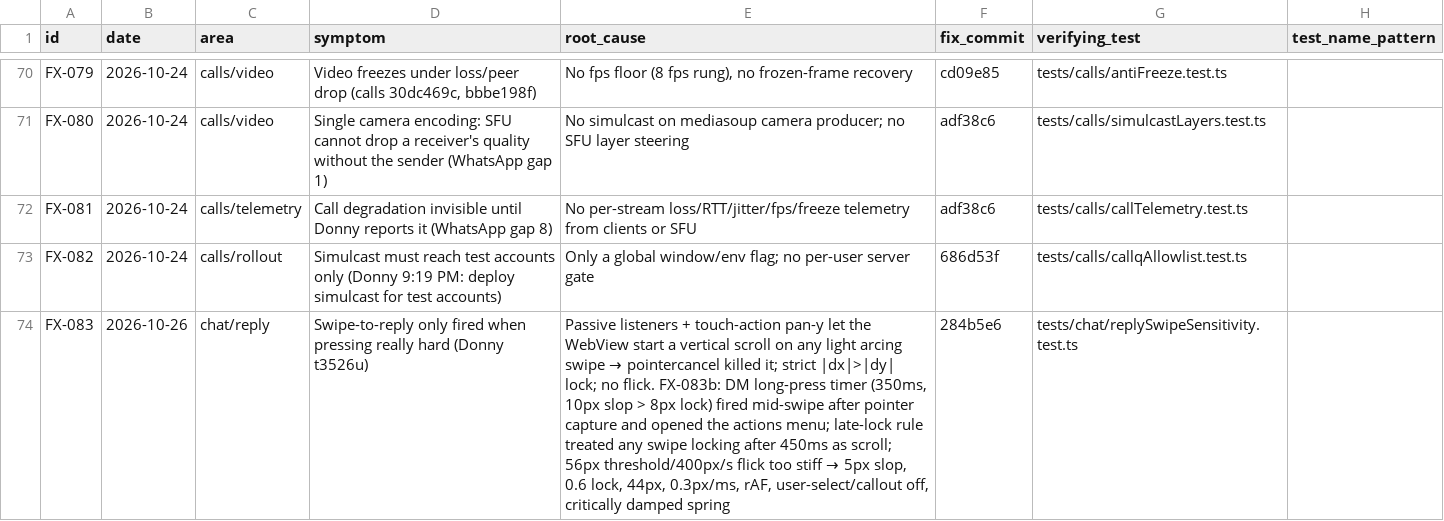
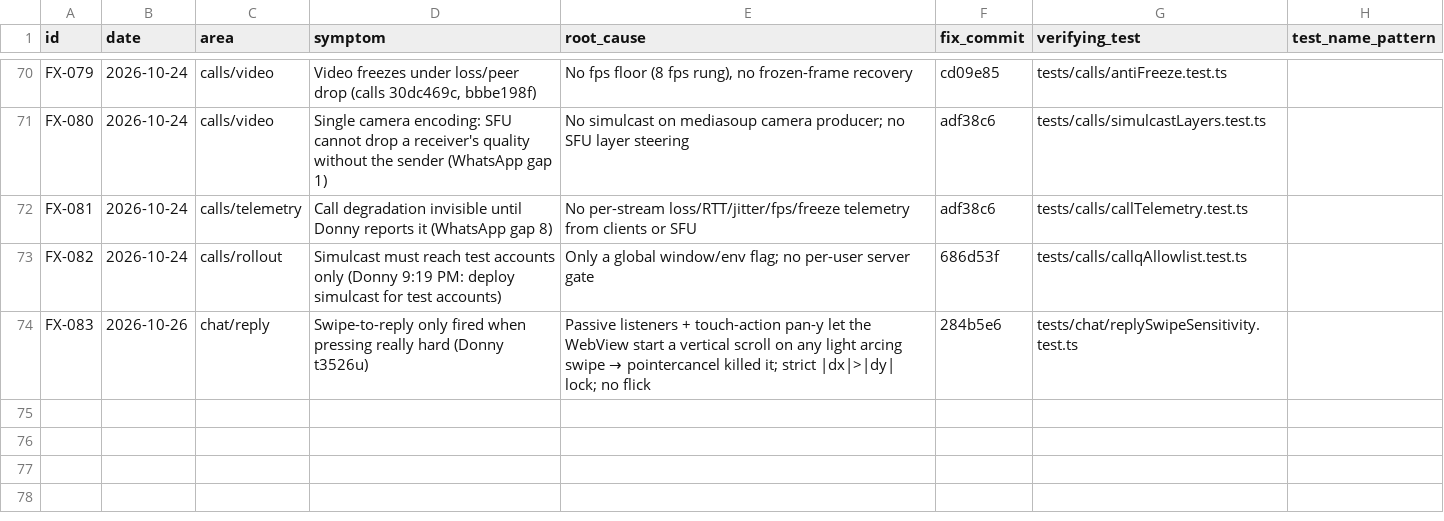
Before and after one commit to donnydey22/openlounge, a CSV file: docs/fixed-registry.csv, drawn as a sheet; only a part is shown, gaps mark what is left out; the diff names each change by its address in the sheet, - before the commit and + after, or states it on an @@ line.

Commit message:
Revert "fix(chat): WhatsApp-feel swipe reply — long-press no longer steals slow swipes, 5px slop, 44px trigger, 0.3px/ms flick, rAF, critically damped spring (FX-083b)"
This reverts commit 0ec619bc5df384045e16907a91cfbd398be194e1.

```diff
--- a/docs/fixed-registry.csv
+++ b/docs/fixed-registry.csv
@@ E74 (root_cause): …lock; no flick. FX-083b: DM long-press timer (350ms, 10px slop > 8px lock) fired mid-swipe after pointer capture and opened the actions menu; late-lock rule treated any swipe locking after 450ms as scroll; 56px threshold/400px/s flick too stiff → 5px slop, 0.6 lock, 44px, 0.3px/ms, rAF, user-select/callout off, critically damped spring → …lock; no flick @@
```
Also changed, not shown: 6 other files.
